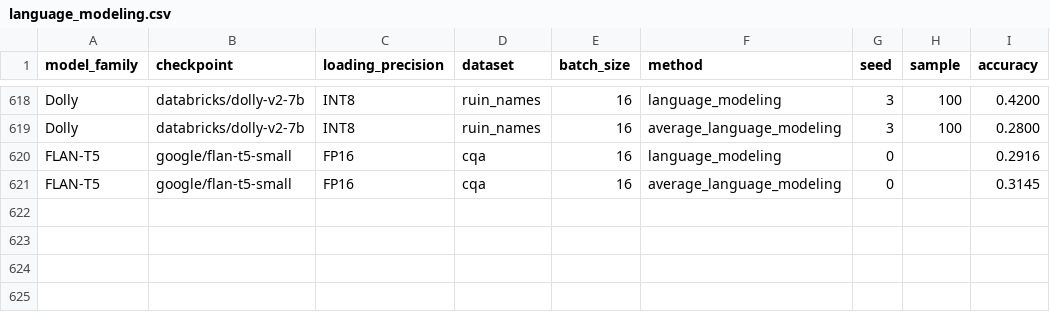
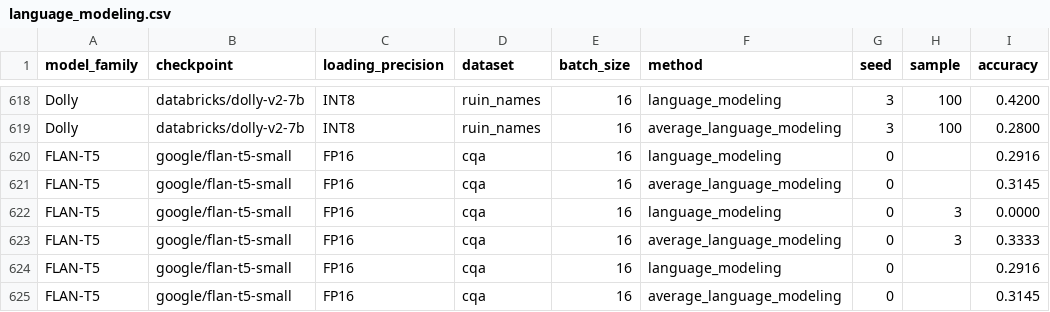
Before and after one commit to KasMasVan/csr_exp_resource_index, a CSV file: results/language_modeling.csv, drawn as a sheet; only a part is shown, gaps mark what is left out.

Commit message:
Add generative method

```diff
--- a/results/language_modeling.csv
+++ b/results/language_modeling.csv
@@ -621 +621,5 @@ FLAN-T5,google/flan-t5-small,FP16,cqa,16,language_modeling,0,,0.2916
 FLAN-T5,google/flan-t5-small,FP16,cqa,16,average_language_modeling,0,,0.3145
+FLAN-T5,google/flan-t5-small,FP16,cqa,16,language_modeling,0,3,0.0000
+FLAN-T5,google/flan-t5-small,FP16,cqa,16,average_language_modeling,0,3,0.3333
+FLAN-T5,google/flan-t5-small,FP16,cqa,16,language_modeling,0,,0.2916
+FLAN-T5,google/flan-t5-small,FP16,cqa,16,average_language_modeling,0,,0.3145
```
Also changed, not shown: results/calibration.csv, results/channel.csv, 10 other files.
